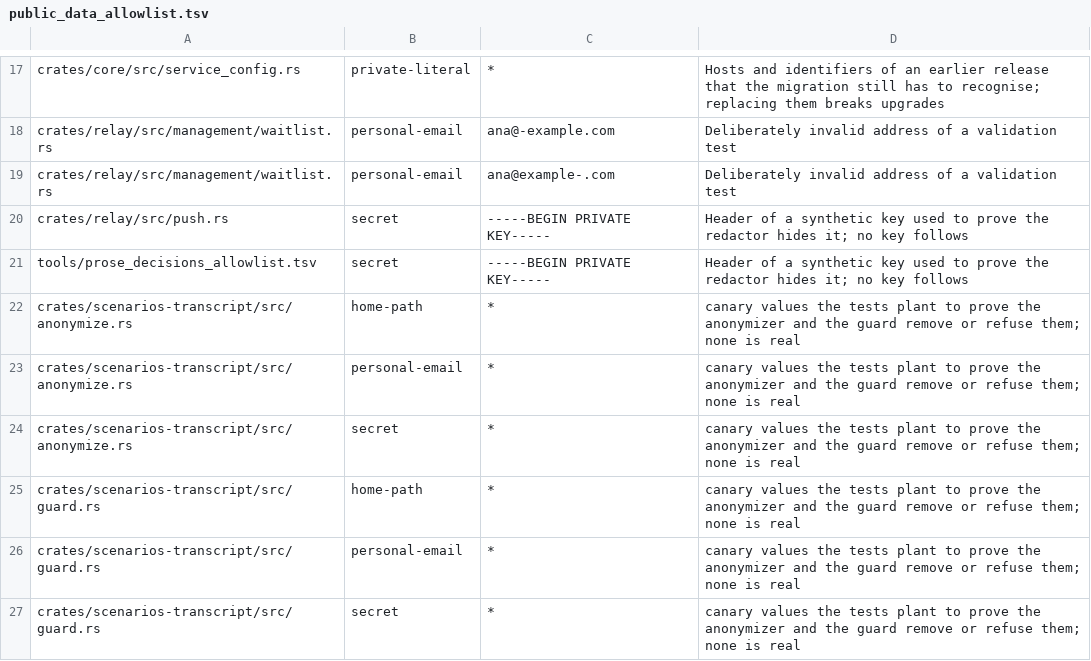
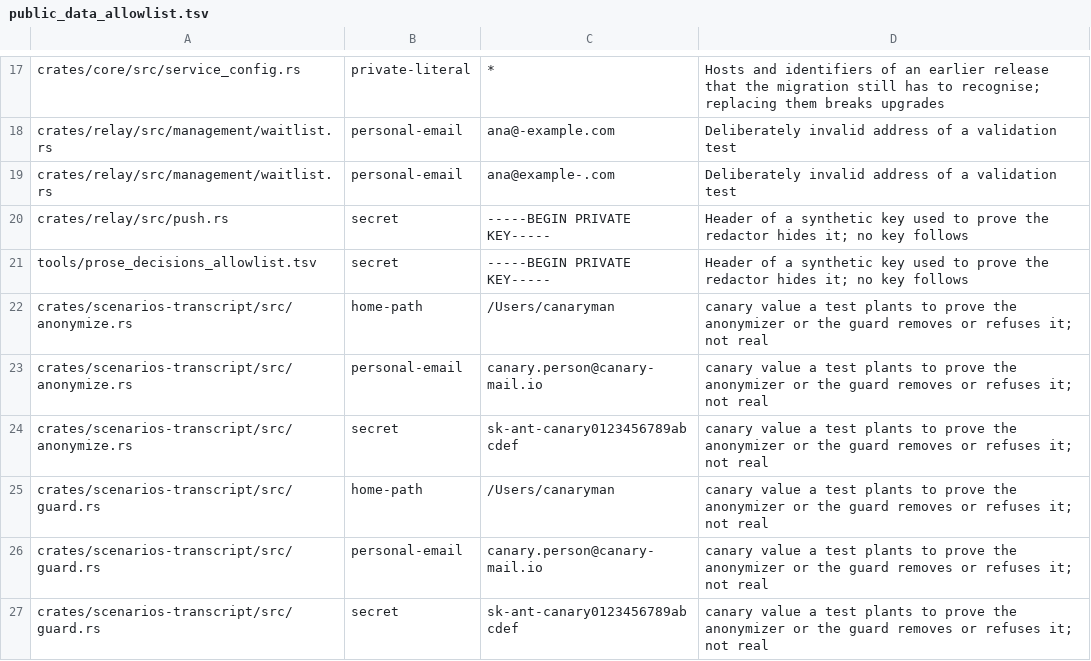
Before and after one commit to bitomule/alondra, a TSV file: tools/public_data_allowlist.tsv, drawn as a sheet; only a part is shown, gaps mark what is left out.

Commit message:
Allow only the exact canary literals of the transcript tests in the public-data check

```diff
--- a/tools/public_data_allowlist.tsv
+++ b/tools/public_data_allowlist.tsv
@@ -21,7 +21,7 @@ crates/relay/src/push.rs	secret	-----BEGIN PRIVATE KEY-----	Header of a syntheti
 tools/prose_decisions_allowlist.tsv	secret	-----BEGIN PRIVATE KEY-----	Header of a synthetic key used to prove the redactor hides it; no key follows
-crates/scenarios-transcript/src/anonymize.rs	home-path	*	canary values the tests plant to prove the anonymizer and the guard remove or refuse them; none is real
-crates/scenarios-transcript/src/anonymize.rs	personal-email	*	canary values the tests plant to prove the anonymizer and the guard remove or refuse them; none is real
-crates/scenarios-transcript/src/anonymize.rs	secret	*	canary values the tests plant to prove the anonymizer and the guard remove or refuse them; none is real
-crates/scenarios-transcript/src/guard.rs	home-path	*	canary values the tests plant to prove the anonymizer and the guard remove or refuse them; none is real
-crates/scenarios-transcript/src/guard.rs	personal-email	*	canary values the tests plant to prove the anonymizer and the guard remove or refuse them; none is real
-crates/scenarios-transcript/src/guard.rs	secret	*	canary values the tests plant to prove the anonymizer and the guard remove or refuse them; none is real
+crates/scenarios-transcript/src/anonymize.rs	home-path	/Users/canaryman	canary value a test plants to prove the anonymizer or the guard removes or refuses it; not real
+crates/scenarios-transcript/src/anonymize.rs	personal-email	canary.person@canary-mail.io	canary value a test plants to prove the anonymizer or the guard removes or refuses it; not real
+crates/scenarios-transcript/src/anonymize.rs	secret	sk-ant-canary0123456789abcdef	canary value a test plants to prove the anonymizer or the guard removes or refuses it; not real
+crates/scenarios-transcript/src/guard.rs	home-path	/Users/canaryman	canary value a test plants to prove the anonymizer or the guard removes or refuses it; not real
+crates/scenarios-transcript/src/guard.rs	personal-email	canary.person@canary-mail.io	canary value a test plants to prove the anonymizer or the guard removes or refuses it; not real
+crates/scenarios-transcript/src/guard.rs	secret	sk-ant-canary0123456789abcdef	canary value a test plants to prove the anonymizer or the guard removes or refuses it; not real
```
Also changed, not shown: 1 other file.
